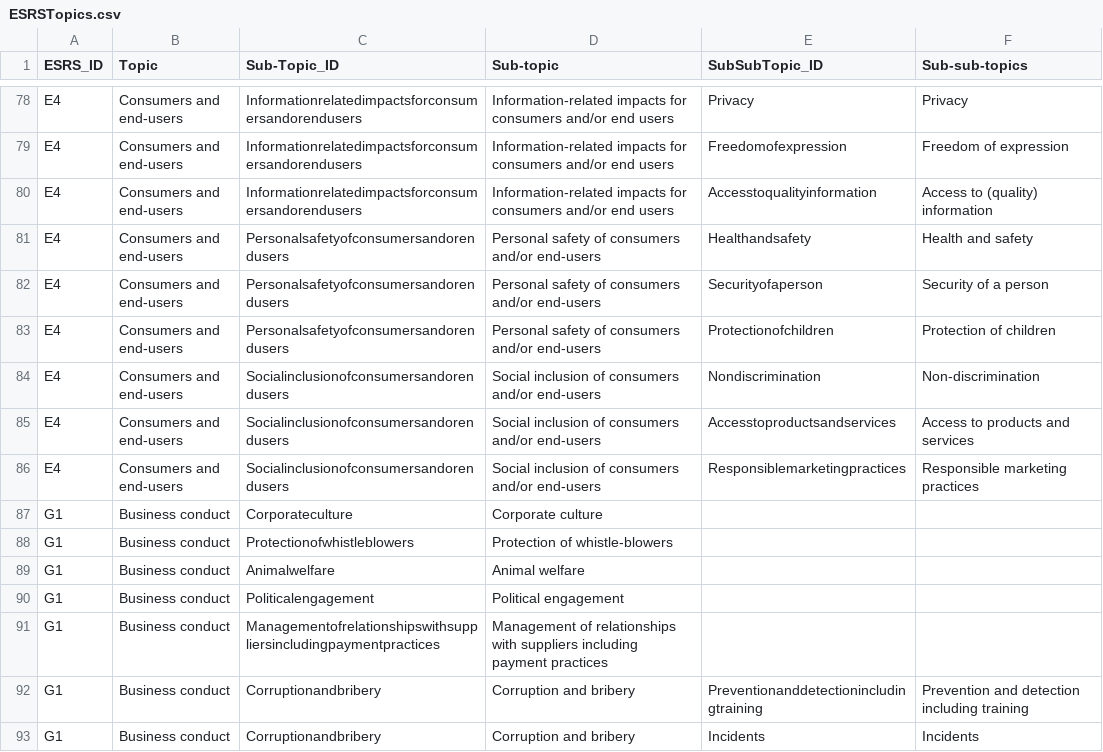
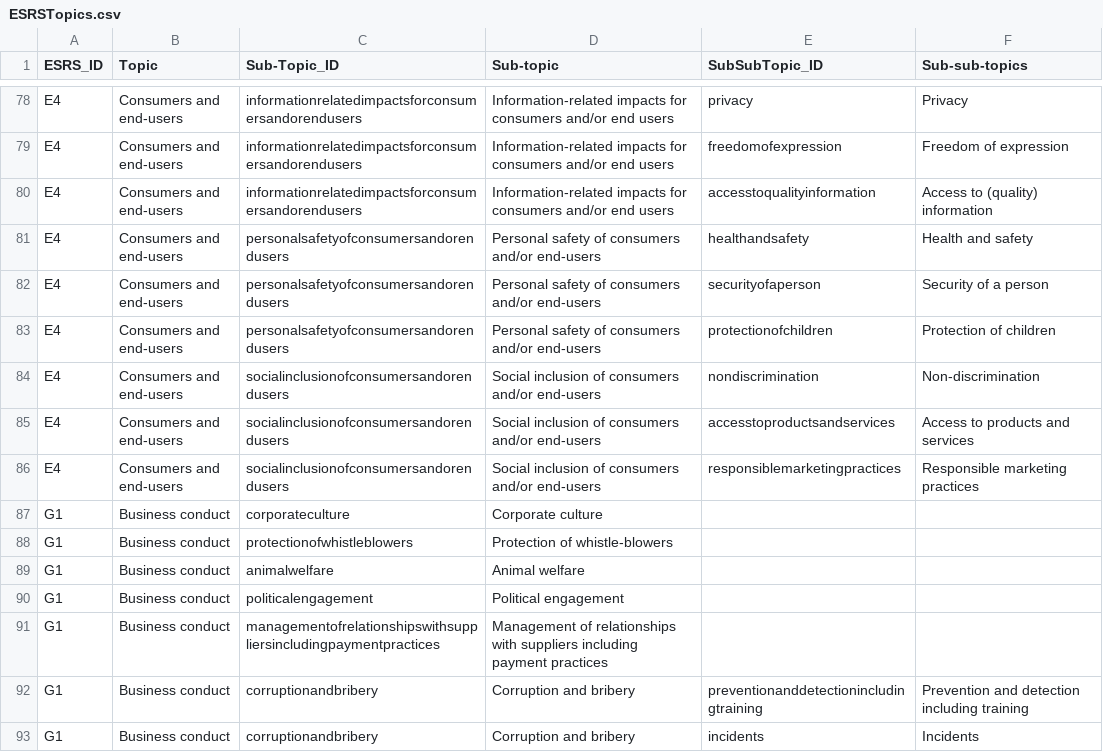
Before and after one commit to Semwodg/ESRS-UNEP_FI_TopicsMapping, a CSV file: exported/graph/mappings/ESRSTopics/ESRSTopics.csv, drawn as a sheet; only a part is shown, gaps mark what is left out; the diff covers the shown part only; the diff names each change by its address in the sheet, - before the commit and + after, or states it on an @@ line.

```diff
--- a/exported/graph/mappings/ESRSTopics/ESRSTopics.csv
+++ b/exported/graph/mappings/ESRSTopics/ESRSTopics.csv
-C78:C80 (Sub-Topic_ID): Informationrelatedimpactsforconsumersandorendusers
+C78:C80 (Sub-Topic_ID): informationrelatedimpactsforconsumersandorendusers
-E78 (SubSubTopic_ID): Privacy
+E78 (SubSubTopic_ID): privacy
-E79 (SubSubTopic_ID): Freedomofexpression
+E79 (SubSubTopic_ID): freedomofexpression
-E80 (SubSubTopic_ID): Accesstoqualityinformation
+E80 (SubSubTopic_ID): accesstoqualityinformation
-C81:C83 (Sub-Topic_ID): Personalsafetyofconsumersandorendusers
+C81:C83 (Sub-Topic_ID): personalsafetyofconsumersandorendusers
-E81 (SubSubTopic_ID): Healthandsafety
+E81 (SubSubTopic_ID): healthandsafety
-E82 (SubSubTopic_ID): Securityofaperson
+E82 (SubSubTopic_ID): securityofaperson
-E83 (SubSubTopic_ID): Protectionofchildren
+E83 (SubSubTopic_ID): protectionofchildren
-C84:C86 (Sub-Topic_ID): Socialinclusionofconsumersandorendusers
+C84:C86 (Sub-Topic_ID): socialinclusionofconsumersandorendusers
-E84 (SubSubTopic_ID): Nondiscrimination
+E84 (SubSubTopic_ID): nondiscrimination
-E85 (SubSubTopic_ID): Accesstoproductsandservices
+E85 (SubSubTopic_ID): accesstoproductsandservices
-E86 (SubSubTopic_ID): Responsiblemarketingpractices
+E86 (SubSubTopic_ID): responsiblemarketingpractices
-C87 (Sub-Topic_ID): Corporateculture
+C87 (Sub-Topic_ID): corporateculture
-C88 (Sub-Topic_ID): Protectionofwhistleblowers
+C88 (Sub-Topic_ID): protectionofwhistleblowers
-C89 (Sub-Topic_ID): Animalwelfare
+C89 (Sub-Topic_ID): animalwelfare
-C90 (Sub-Topic_ID): Politicalengagement
+C90 (Sub-Topic_ID): politicalengagement
-C91 (Sub-Topic_ID): Managementofrelationshipswithsuppliersincludingpaymentpractices
+C91 (Sub-Topic_ID): managementofrelationshipswithsuppliersincludingpaymentpractices
-C92:C93 (Sub-Topic_ID): Corruptionandbribery
+C92:C93 (Sub-Topic_ID): corruptionandbribery
-E92 (SubSubTopic_ID): Preventionanddetectionincludingtraining
+E92 (SubSubTopic_ID): preventionanddetectionincludingtraining
-E93 (SubSubTopic_ID): Incidents
+E93 (SubSubTopic_ID): incidents
```
Also changed, not shown: 143 edited cells elsewhere in this file, data/ESRSTopicMappedToUNEP_FI_Impacts.csv, data/ESRSTopics.csv, 10 other files.
